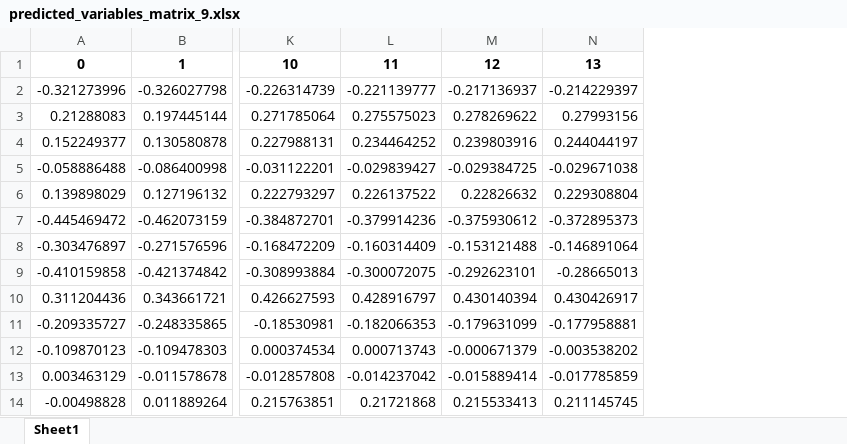
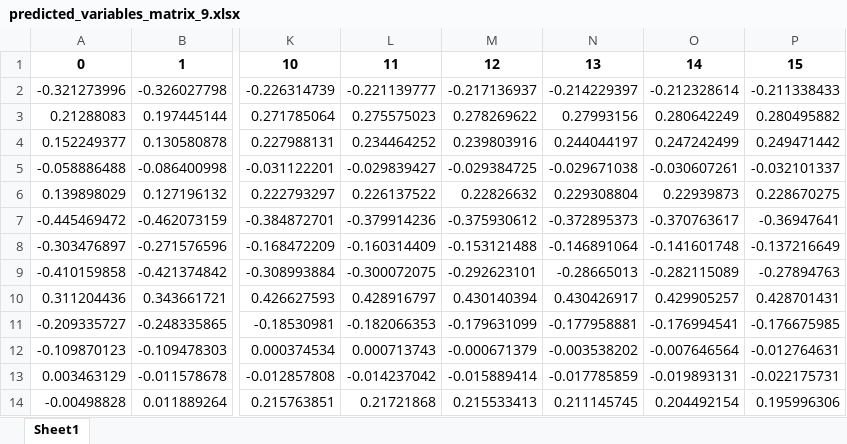
Before and after one commit to mayacamstra/04.-Models, an Excel workbook: predicted_variables_matrix_9.xlsx, sheet Sheet1, drawn as a sheet; only a part is shown, gaps mark what is left out; values as stored, in another font and other column widths than the file's, no borders; the diff names each change by its address in the sheet, - before the commit and + after, or states it on an @@ line.

```diff
--- a/predicted_variables_matrix_9.xlsx (sheet Sheet1)
+++ b/predicted_variables_matrix_9.xlsx (sheet Sheet1)
+column O, rows 1-14: 14 | -0.212328614 | 0.280642249 | 0.247242499 | -0.030607261 | 0.22939873 | -0.370763617 | -0.141601748 | -0.282115089 | 0.429905257 | -0.176994541 | -0.007646564 | -0.019893131 | 0.204492154
+column P, rows 1-14: 15 | -0.211338433 | 0.280495882 | 0.249471442 | -0.032101337 | 0.228670275 | -0.36947641 | -0.137216649 | -0.27894763 | 0.428701431 | -0.176675985 | -0.012764631 | -0.022175731 | 0.195996306
```
Also changed, not shown: predicted_variables_matrix_10.xlsx, predicted_variables_matrix_11.xlsx, 15 other files.
